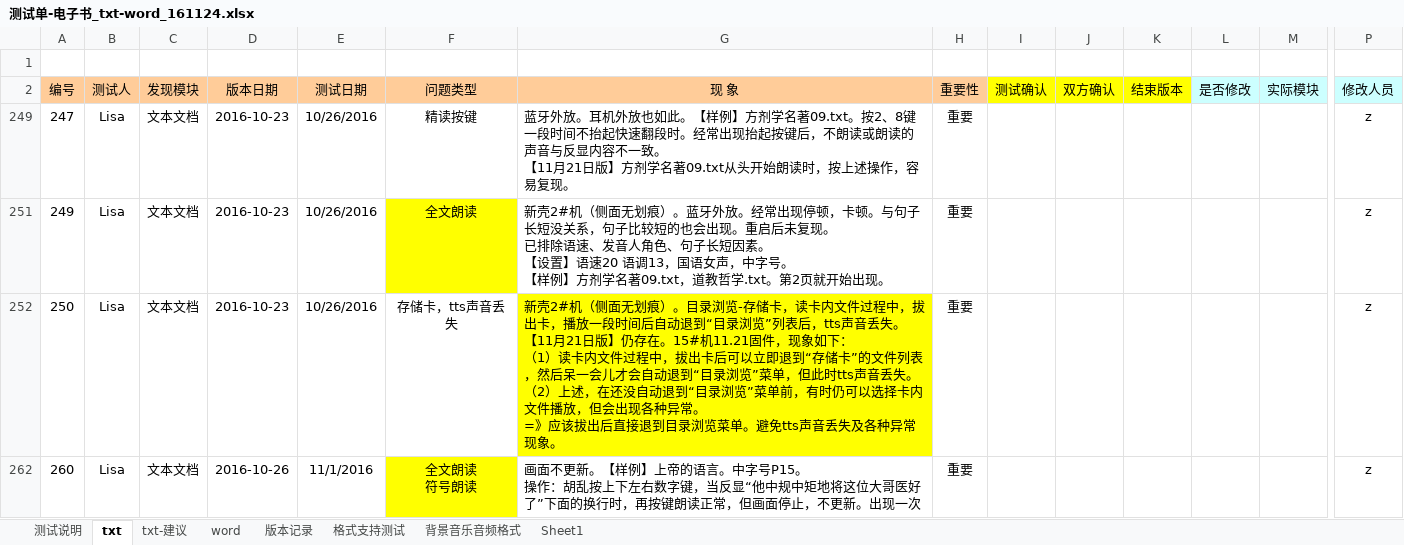
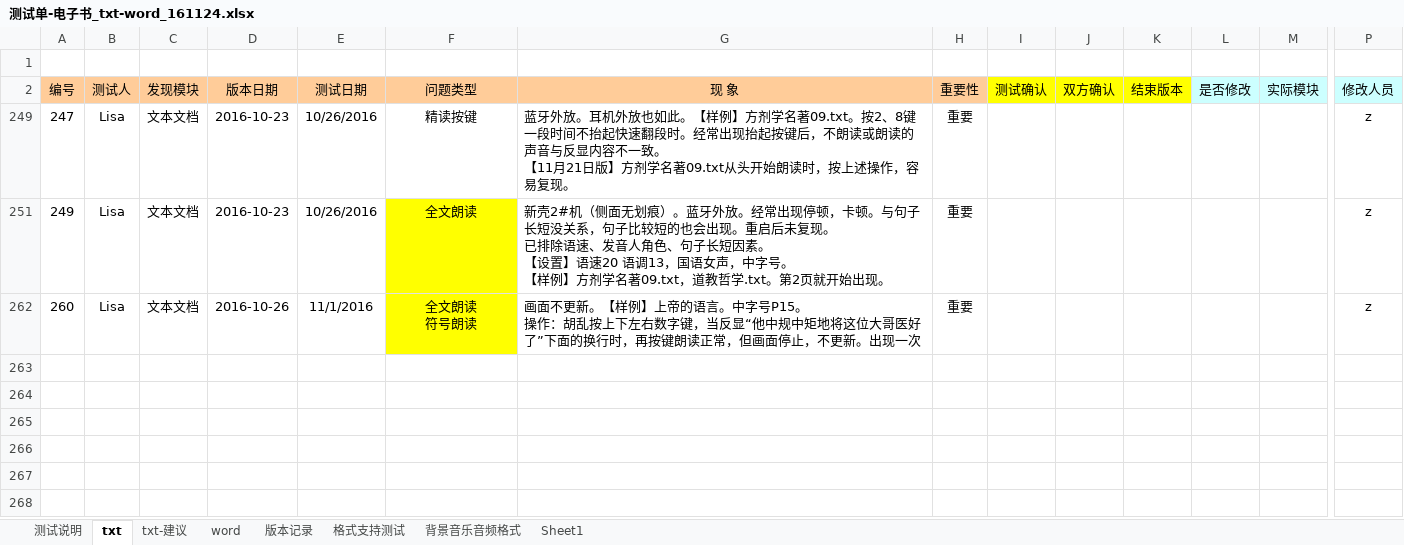
Before and after one commit to weizhiping/ebook, an Excel workbook: 测试单-电子书_txt-word_161124.xlsx, sheet txt, drawn as a sheet; only a part is shown, gaps mark what is left out; values as stored, in another font and other column widths than the file's, no borders; rows hold the shown columns only; ↵ is a line break in a cell; the diff names each change by its address in the sheet, - before the commit and + after, or states it on an @@ line.

```diff
--- a/测试单-电子书_txt-word_161124.xlsx (sheet txt)
+++ b/测试单-电子书_txt-word_161124.xlsx (sheet txt)
-row 252: 250 | Lisa | 文本文档 | 2016-10-23 | 10/26/2016 | 存储卡，tts声音丢失 | 新壳2#机（侧面无划痕）。目录浏览-存储卡，读卡内文件过程中，拔出卡，播放一段时间后自动退到“目录浏览”列表后，tts声音丢失。 ↵ 【11月21日版】仍存在。15#机11.21固件，现象如下： ↵ （1）读卡内文件过程中，拔出卡后可以立即退到“存储卡”的文件列表，然后呆一会儿才会自动退到“目录浏览”菜单，但此时tts声音丢失。 ↵ （2）上述，在还没自动退到“目录浏览”菜单前，有时仍可以选择卡内文件播放，但会出现各种异常。 ↵ =》应该拔出后直接退到目录浏览菜单。避免tts声音丢失及各种异常现象。 | 重要 |  |  |  |  |  | z
```
Also changed, not shown: hidden cells, 1 other file.
